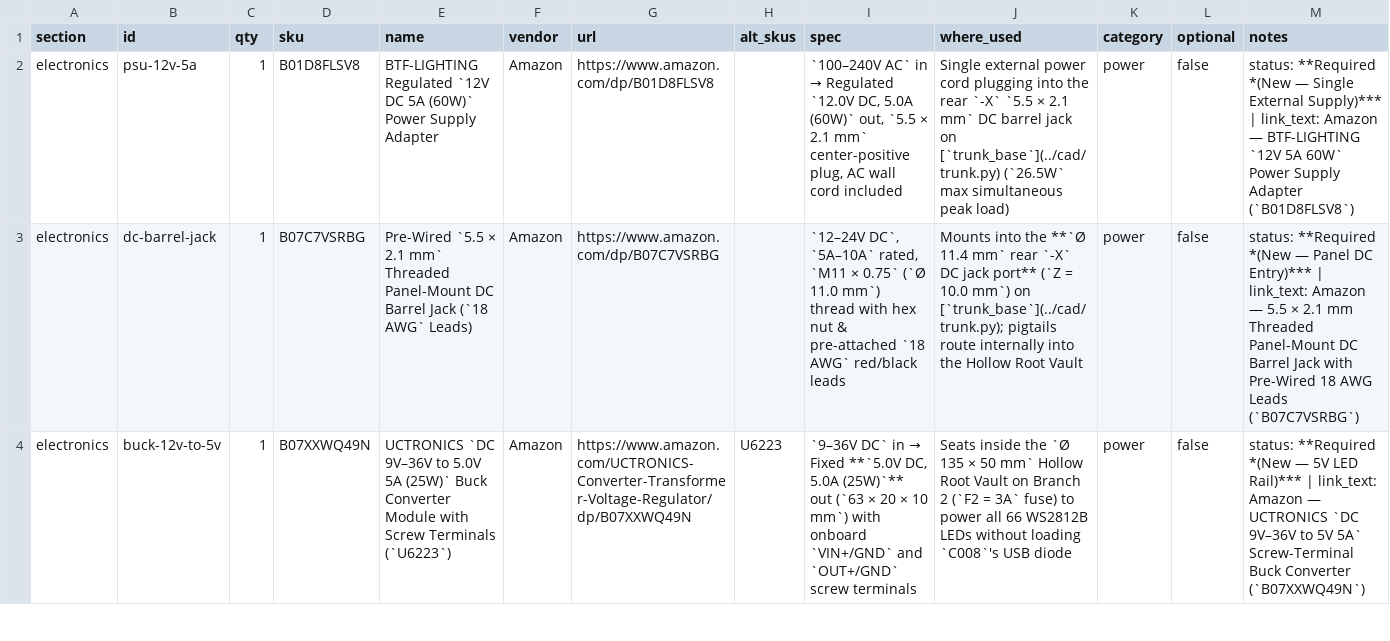
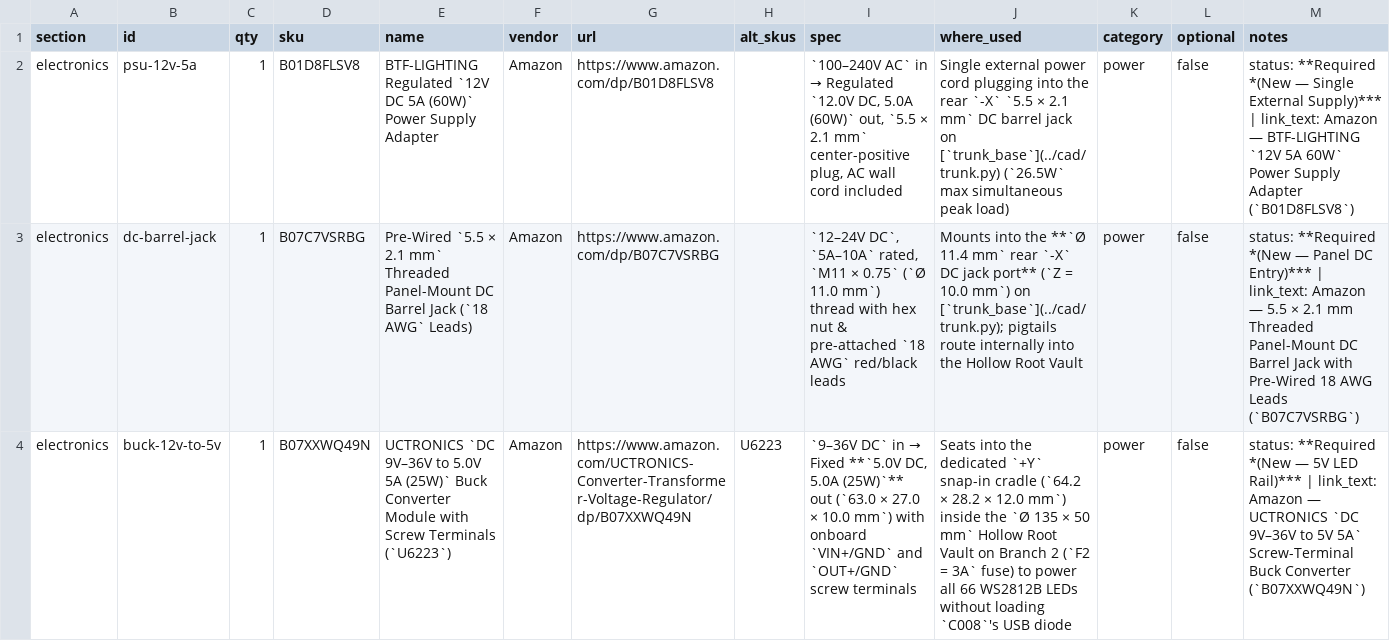
Before and after one commit to ignacio82/grav-mass, a CSV file: bom/bom.csv, drawn as a sheet; only a part is shown; the diff covers the shown part only; the diff names each change by its address in the sheet, - before the commit and + after, or states it on an @@ line.

```diff
--- a/bom/bom.csv
+++ b/bom/bom.csv
-I4 (spec): …(25W)`** out (`63 × 20 × 10 mm`) with…
+I4 (spec): …(25W)`** out (`63.0 × 27.0 × 10.0 mm`) with…
-J4 (where_used): Seats inside the…
+J4 (where_used): Seats into the dedicated `+Y` snap-in cradle (`64.2 × 28.2 × 12.0 mm`) inside the…
```
Also changed, not shown: 3 edited cells elsewhere in this file, 8 other files.
